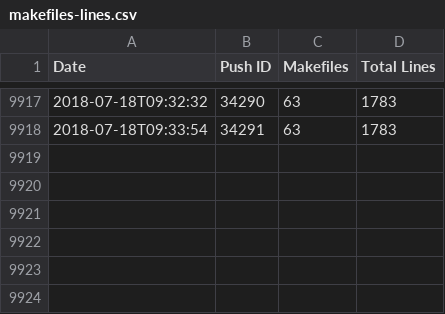
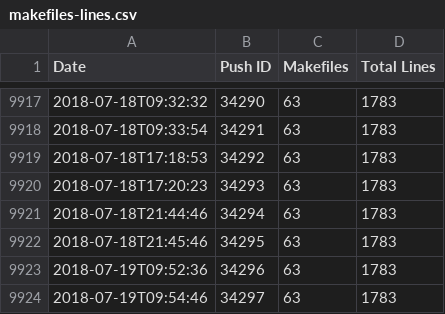
Before and after one commit to luser/mozilla-makefile-stats, a CSV file: makefiles-lines.csv, drawn as a sheet; only a part is shown, gaps mark what is left out; the diff names each change by its address in the sheet, - before the commit and + after, or states it on an @@ line.

Commit message:
Data for mozilla-central revision 183ee39bf309cd8463d8db5b5c8eb232cd0dac53

```diff
--- a/makefiles-lines.csv
+++ b/makefiles-lines.csv
+row 9919: 2018-07-18T17:18:53 | 34292 | 63 | 1783
+row 9920: 2018-07-18T17:20:23 | 34293 | 63 | 1783
+row 9921: 2018-07-18T21:44:46 | 34294 | 63 | 1783
+row 9922: 2018-07-18T21:45:46 | 34295 | 63 | 1783
+row 9923: 2018-07-19T09:52:36 | 34296 | 63 | 1783
+row 9924: 2018-07-19T09:54:46 | 34297 | 63 | 1783
```
Also changed, not shown: 2 other files.
